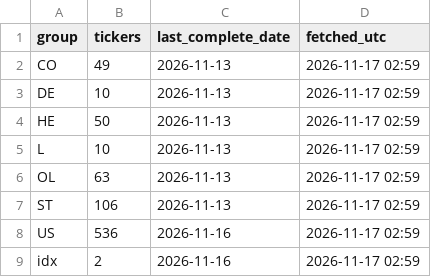
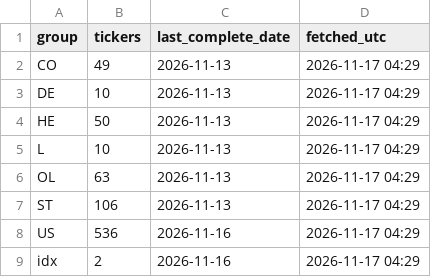
Before and after one commit to alekthehackerman/Nordiske-data, a CSV file: status.csv, drawn as a sheet.

```diff
--- a/status.csv
+++ b/status.csv
@@ -1,9 +1,9 @@
 group,tickers,last_complete_date,fetched_utc
-CO,49,2026-11-13,2026-11-17 02:59
-DE,10,2026-11-13,2026-11-17 02:59
-HE,50,2026-11-13,2026-11-17 02:59
-L,10,2026-11-13,2026-11-17 02:59
-OL,63,2026-11-13,2026-11-17 02:59
-ST,106,2026-11-13,2026-11-17 02:59
-US,536,2026-11-16,2026-11-17 02:59
-idx,2,2026-11-16,2026-11-17 02:59
+CO,49,2026-11-13,2026-11-17 04:29
+DE,10,2026-11-13,2026-11-17 04:29
+HE,50,2026-11-13,2026-11-17 04:29
+L,10,2026-11-13,2026-11-17 04:29
+OL,63,2026-11-13,2026-11-17 04:29
+ST,106,2026-11-13,2026-11-17 04:29
+US,536,2026-11-16,2026-11-17 04:29
+idx,2,2026-11-16,2026-11-17 04:29
```
Also changed, not shown: metrics.csv, screen.csv, 1 other file.
